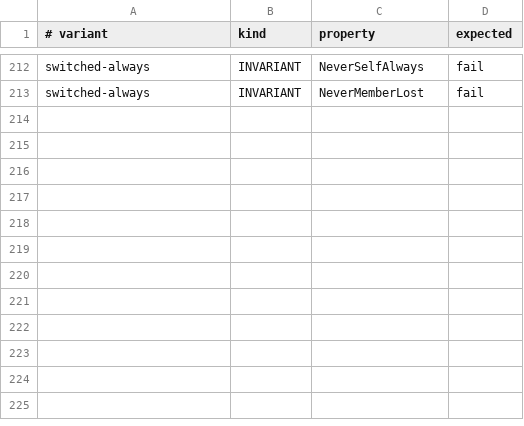
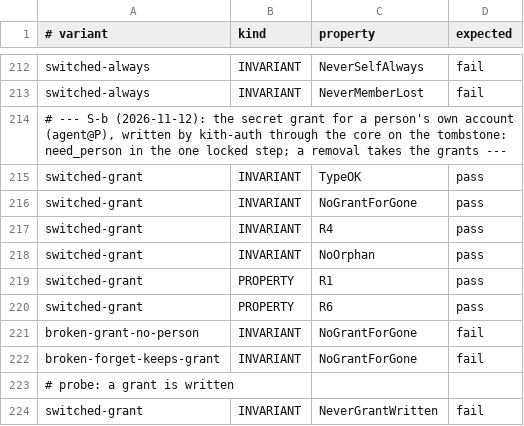
Before and after one commit to Ying-Kai-Liao/kith, a TSV file: verification/revoke/checks.tsv, drawn as a sheet; only a part is shown, gaps mark what is left out; the diff names each change by its address in the sheet, - before the commit and + after, or states it on an @@ line.

```diff
--- a/verification/revoke/checks.tsv
+++ b/verification/revoke/checks.tsv
+row 214: # --- S-b (2026-11-12): the secret grant for a person's own account (agent@P), written by kith-auth through the core on the tombstone: need_person in the one locked step; a removal takes the grants ---
+row 215: switched-grant | INVARIANT | TypeOK | pass
+row 216: switched-grant | INVARIANT | NoGrantForGone | pass
+row 217: switched-grant | INVARIANT | R4 | pass
+row 218: switched-grant | INVARIANT | NoOrphan | pass
+row 219: switched-grant | PROPERTY | R1 | pass
+row 220: switched-grant | PROPERTY | R6 | pass
+row 221: broken-grant-no-person | INVARIANT | NoGrantForGone | fail
+row 222: broken-forget-keeps-grant | INVARIANT | NoGrantForGone | fail
+row 223: # probe: a grant is written
+row 224: switched-grant | INVARIANT | NeverGrantWritten | fail
```
Also changed, not shown: verification/secrets/checks.tsv, 37 other files.
